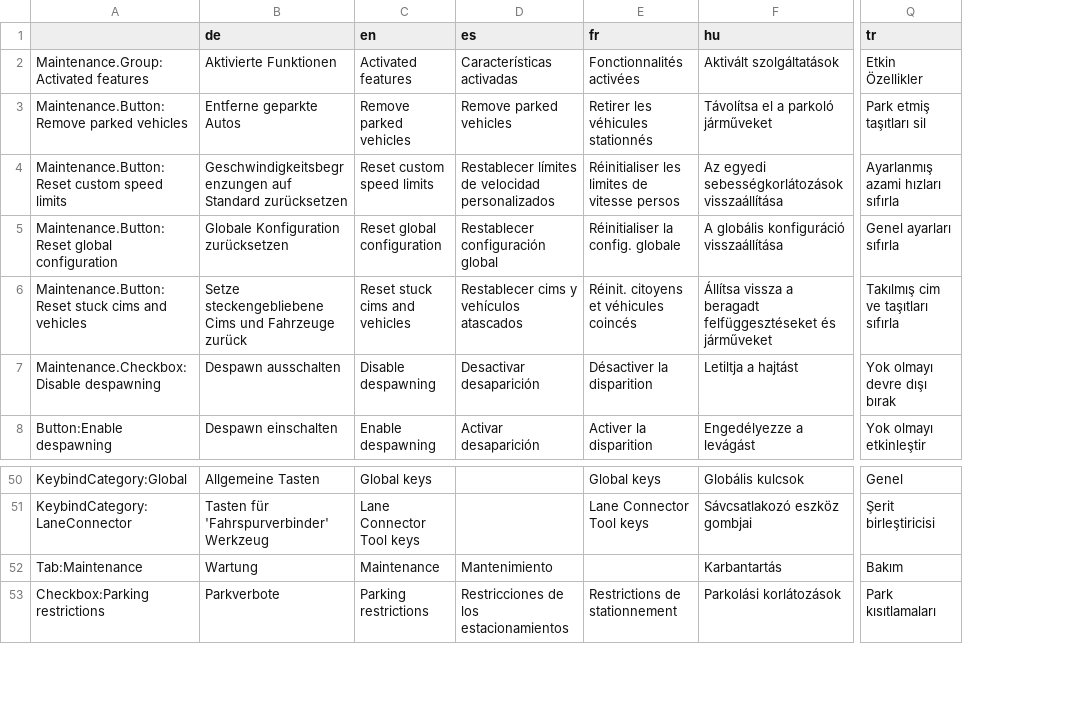
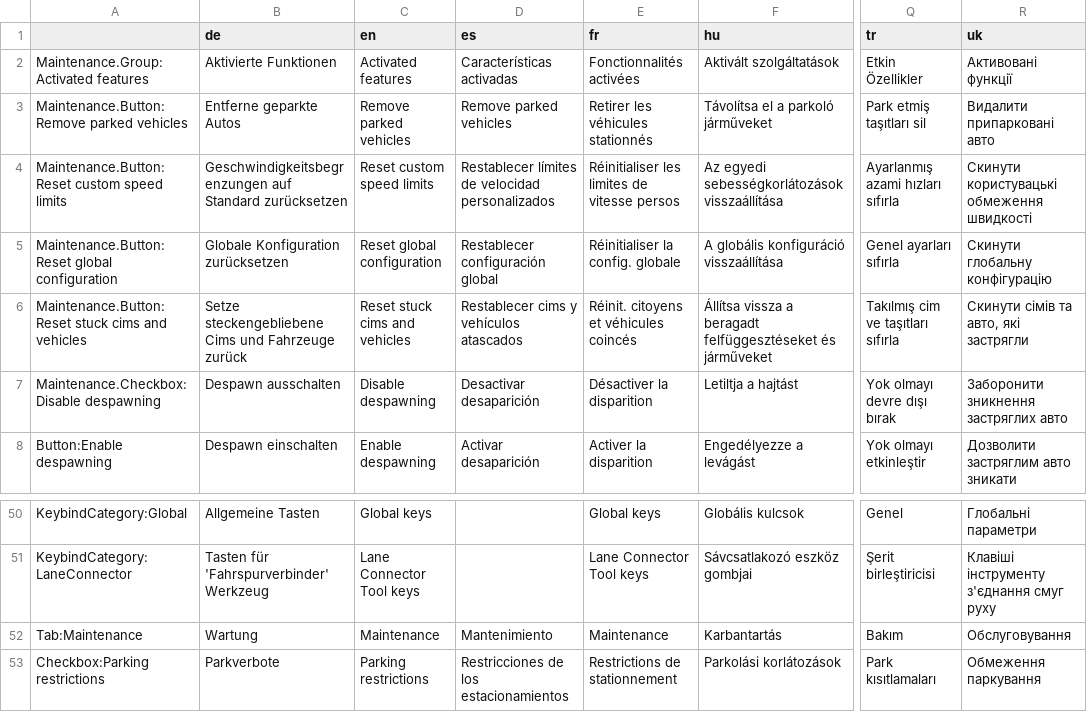
Before and after one commit to CitiesSkylinesMods/TMPE, a CSV file: TLM/TLM/Resources/Translations/Options.csv, drawn as a sheet; only a part is shown, gaps mark what is left out; the diff names each change by its address in the sheet, - before the commit and + after, or states it on an @@ line.

Commit message:
Added support for Ukrainian language, translation update

```diff
--- a/TLM/TLM/Resources/Translations/Options.csv
+++ b/TLM/TLM/Resources/Translations/Options.csv
+column R (uk), rows 2-8: Активовані функції | Видалити припарковані авто | Скинути користувацькі обмеження швидкості | Скинути глобальну конфігурацію | Скинути сімів та авто, які застрягли | Заборонити зникнення застряглих авто | Дозволити застряглим авто зникати; rows 50-53: Глобальні параметри | Клавіші інструменту з'єднання смуг руху | Обслуговування | Обмеження паркування
-E52 (fr): (empty)
+E52 (fr): Maintenance
```
Also changed, not shown: TLM/TLM/Resources/Translations/LaneRouting.csv, TLM/TLM/Resources/Translations/Menu.csv, 11 other files.
